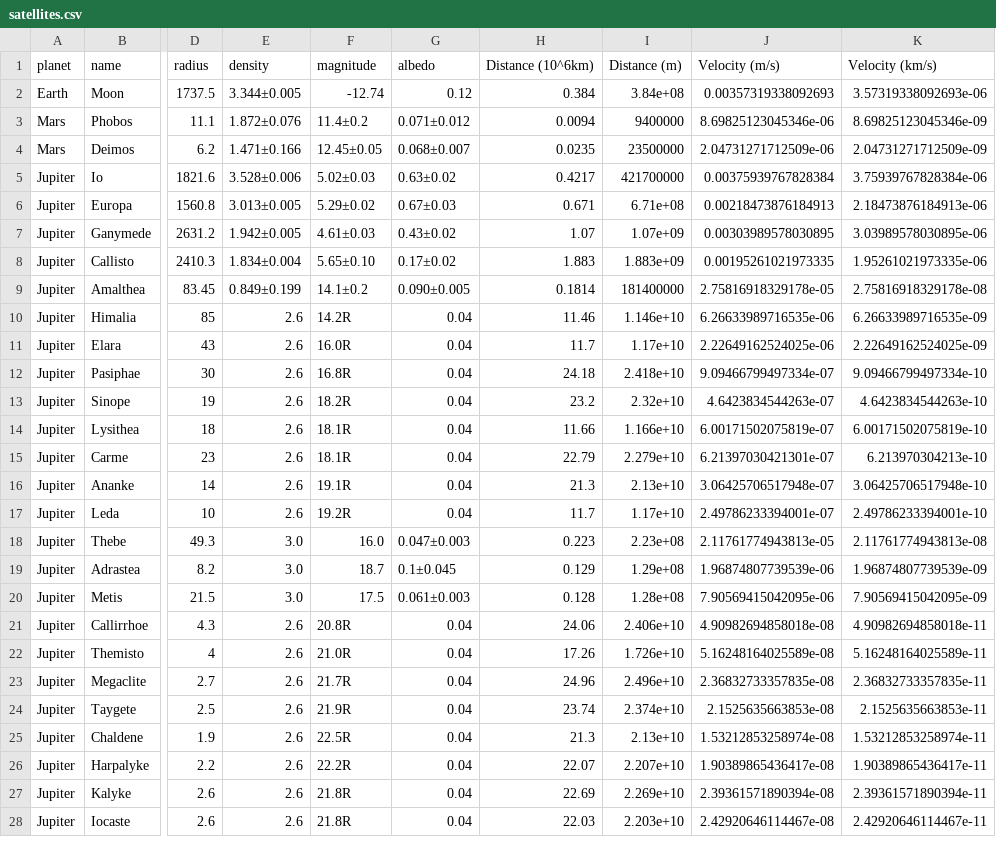
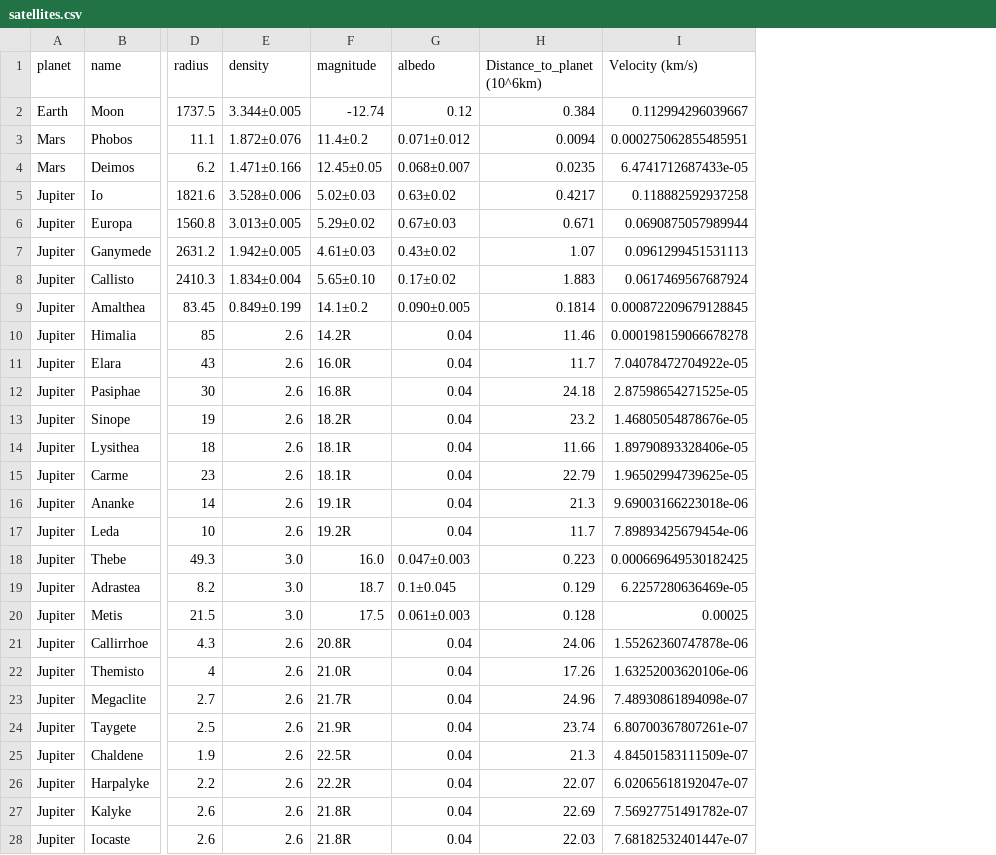
Before and after one commit to guillemgarcia2183/Sistema-Solar, a CSV file: codi/data/satellites.csv, drawn as a sheet; only a part is shown, gaps mark what is left out; removed rows and columns are numbered as before the commit, all else as after; the diff covers the shown part only; the diff names each change by its address in the sheet, - before the commit and + after, or states it on an @@ line.

Commit message:
saturn rings + correction satellites

```diff
--- a/codi/data/satellites.csv
+++ b/codi/data/satellites.csv
-column I (Distance (m)), rows 2-28: 3.84e+08 | 9400000 | 23500000 | 421700000 | 6.71e+08 | 1.07e+09 | 1.883e+09 | 181400000 | 1.146e+10 | 1.17e+10 | 2.418e+10 | 2.32e+10 | 1.166e+10 | 2.279e+10 | 2.13e+10 | 1.17e+10 | 2.23e+08 | 1.29e+08 | 1.28e+08 | 2.406e+10 | 1.726e+10 | 2.496e+10 | 2.374e+10 | 2.13e+10 | 2.207e+10 | 2.269e+10 | 2.203e+10
-column J (Velocity (m/s)), rows 2-28: 0.00357319338092693 | 8.69825123045346e-06 | 2.04731271712509e-06 | 0.00375939767828384 | 0.00218473876184913 | 0.00303989578030895 | 0.00195261021973335 | 2.75816918329178e-05 | 6.26633989716535e-06 | 2.22649162524025e-06 | 9.09466799497334e-07 | 4.6423834544263e-07 | 6.00171502075819e-07 | 6.21397030421301e-07 | 3.06425706517948e-07 | 2.49786233394001e-07 | 2.11761774943813e-05 | 1.96874807739539e-06 | 7.90569415042095e-06 | 4.90982694858018e-08 | 5.16248164025589e-08 | 2.36832733357835e-08 | 2.1525635663853e-08 | 1.53212853258974e-08 | 1.90389865436417e-08 | 2.39361571890394e-08 | 2.42920646114467e-08
-H1: Distance (10^6km)
+H1: Distance_to_planet (10^6km)
-I2 (Velocity (km/s)): 3.57319338092693e-06
+I2 (Velocity (km/s)): 0.112994296039667
-I3 (Velocity (km/s)): 8.69825123045346e-09
+I3 (Velocity (km/s)): 0.000275062855485951
-I4 (Velocity (km/s)): 2.04731271712509e-09
+I4 (Velocity (km/s)): 6.4741712687433e-05
-I5 (Velocity (km/s)): 3.75939767828384e-06
+I5 (Velocity (km/s)): 0.118882592937258
-I6 (Velocity (km/s)): 2.18473876184913e-06
+I6 (Velocity (km/s)): 0.0690875057989944
-I7 (Velocity (km/s)): 3.03989578030895e-06
+I7 (Velocity (km/s)): 0.0961299451531113
-I8 (Velocity (km/s)): 1.95261021973335e-06
+I8 (Velocity (km/s)): 0.0617469567687924
-I9 (Velocity (km/s)): 2.75816918329178e-08
+I9 (Velocity (km/s)): 0.000872209679128845
-I10 (Velocity (km/s)): 6.26633989716535e-09
+I10 (Velocity (km/s)): 0.000198159066678278
-I11 (Velocity (km/s)): 2.22649162524025e-09
+I11 (Velocity (km/s)): 7.04078472704922e-05
-I12 (Velocity (km/s)): 9.09466799497334e-10
+I12 (Velocity (km/s)): 2.87598654271525e-05
-I13 (Velocity (km/s)): 4.6423834544263e-10
+I13 (Velocity (km/s)): 1.46805054878676e-05
-I14 (Velocity (km/s)): 6.00171502075819e-10
+I14 (Velocity (km/s)): 1.89790893328406e-05
-I15 (Velocity (km/s)): 6.213970304213e-10
+I15 (Velocity (km/s)): 1.96502994739625e-05
-I16 (Velocity (km/s)): 3.06425706517948e-10
+I16 (Velocity (km/s)): 9.69003166223018e-06
-I17 (Velocity (km/s)): 2.49786233394001e-10
+I17 (Velocity (km/s)): 7.89893425679454e-06
-I18 (Velocity (km/s)): 2.11761774943813e-08
+I18 (Velocity (km/s)): 0.000669649530182425
-I19 (Velocity (km/s)): 1.96874807739539e-09
+I19 (Velocity (km/s)): 6.2257280636469e-05
-I20 (Velocity (km/s)): 7.90569415042095e-09
+I20 (Velocity (km/s)): 0.00025
-I21 (Velocity (km/s)): 4.90982694858018e-11
+I21 (Velocity (km/s)): 1.55262360747878e-06
-I22 (Velocity (km/s)): 5.16248164025589e-11
+I22 (Velocity (km/s)): 1.63252003620106e-06
-I23 (Velocity (km/s)): 2.36832733357835e-11
+I23 (Velocity (km/s)): 7.48930861894098e-07
-I24 (Velocity (km/s)): 2.1525635663853e-11
+I24 (Velocity (km/s)): 6.80700367807261e-07
-I25 (Velocity (km/s)): 1.53212853258974e-11
+I25 (Velocity (km/s)): 4.84501583111509e-07
-I26 (Velocity (km/s)): 1.90389865436417e-11
+I26 (Velocity (km/s)): 6.02065618192047e-07
-I27 (Velocity (km/s)): 2.39361571890394e-11
+I27 (Velocity (km/s)): 7.56927751491782e-07
-I28 (Velocity (km/s)): 2.42920646114467e-11
+I28 (Velocity (km/s)): 7.68182532401447e-07
```
Also changed, not shown: 121 edited cells elsewhere in this file, 7 other files.
